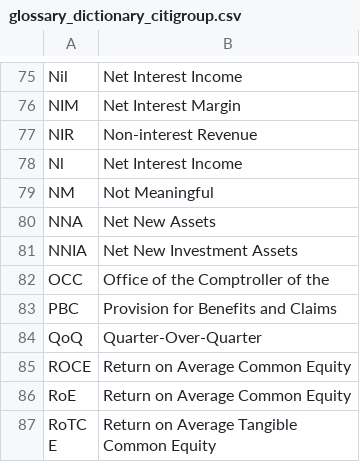
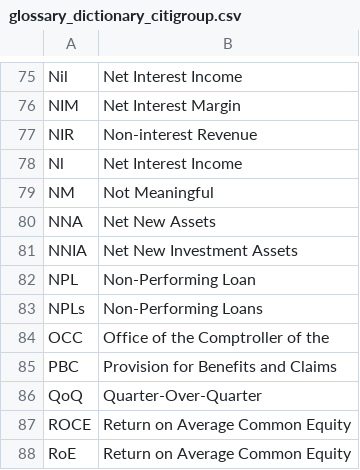
Before and after one commit to zr03/bank-of-eng-risk-monitoring, a CSV file: data/glossary_dictionary_citigroup.csv, drawn as a sheet; only a part is shown, gaps mark what is left out; the shorter side is filled out with more unchanged rows.

Commit message:
minor update to glossary

```diff
--- a/data/glossary_dictionary_citigroup.csv
+++ b/data/glossary_dictionary_citigroup.csv
@@ -81,2 +81,4 @@ NNA,Net New Assets
 NNIA,Net New Investment Assets
+NPL,Non-Performing Loan
+NPLs,Non-Performing Loans
 OCC,Office of the Comptroller of the
```
